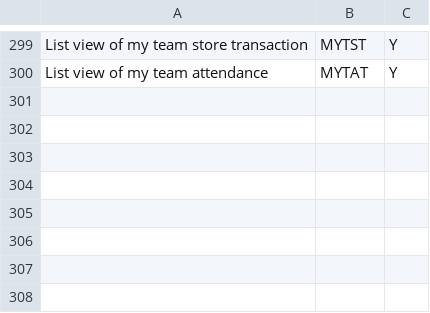
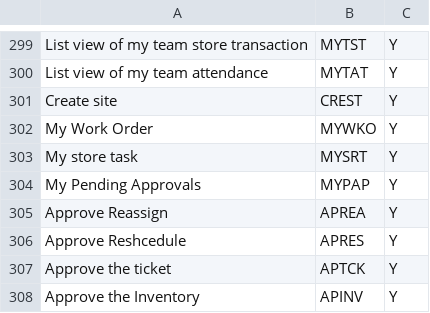
Before and after one commit to Nandhini-ch/dev_test, a CSV file: assets/features/Admin.csv, drawn as a sheet; only a part is shown, gaps mark what is left out.

```diff
--- a/assets/features/Admin.csv
+++ b/assets/features/Admin.csv
@@ -300 +300,9 @@ List view of my team store transaction,MYTST,Y
 List view of my team attendance,MYTAT,Y
+Create site,CREST,Y
+My Work Order,MYWKO,Y
+My store task,MYSRT,Y
+My Pending Approvals,MYPAP,Y
+Approve Reassign,APREA,Y
+Approve Reshcedule,APRES,Y
+Approve the ticket,APTCK,Y
+Approve the Inventory,APINV,Y
```
Also changed, not shown: assets/features/Manager.csv, assets/features/Others.csv, 5 other files.
